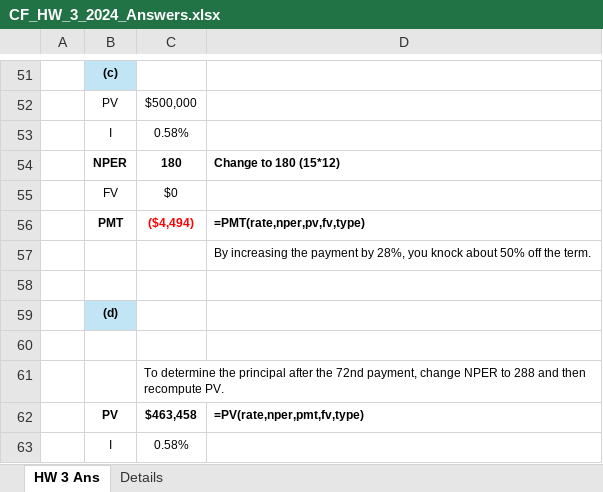
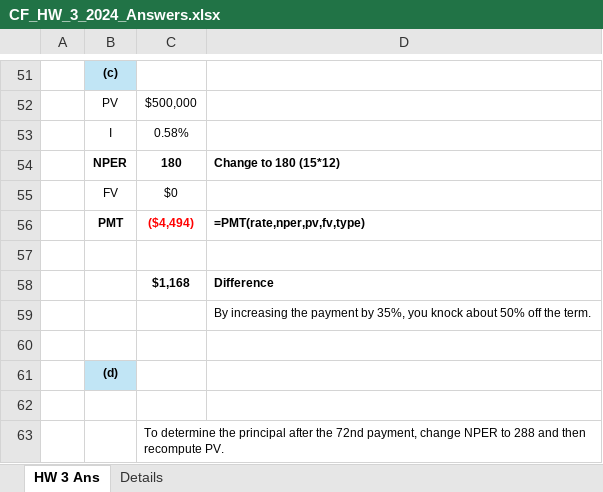
Before and after one commit to jmc877/Corporate-Finance, an Excel workbook: homeworks/CF_HW_3_2024_Answers.xlsx, sheet HW 3 Ans, drawn as a sheet; only a part is shown, gaps mark what is left out; the shorter side is filled out with more unchanged rows; values as stored, in another font and other column widths than the file's, no borders; addresses are those after the commit; the diff names each change by its address in the sheet, - before the commit and + after, or states it on an @@ line.

```diff
--- a/homeworks/CF_HW_3_2024_Answers.xlsx (sheet HW 3 Ans)
+++ b/homeworks/CF_HW_3_2024_Answers.xlsx (sheet HW 3 Ans)
+row 57: (empty)
+row 58:  |  | $1,168 | Difference
-D59: …payment by 28%, you knock…
+D59: …payment by 35%, you knock…
```
Also changed, not shown: 2 other files.
